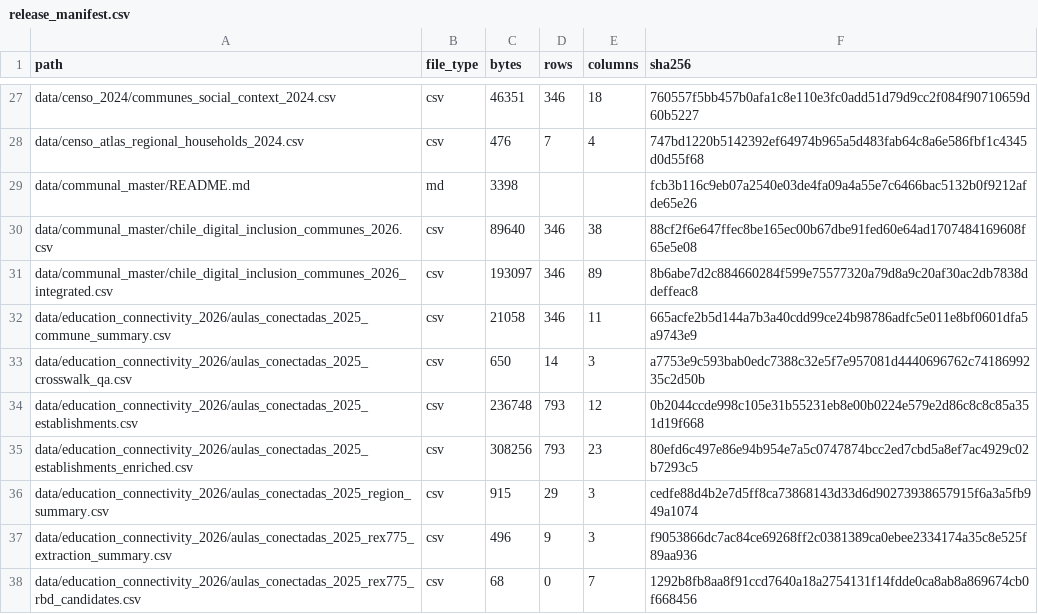
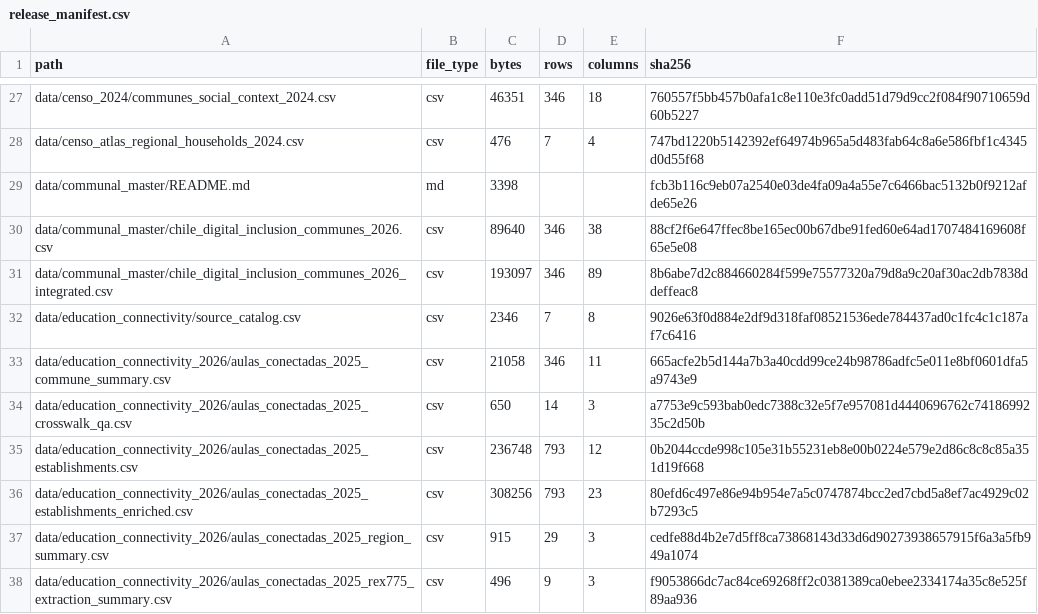
Before and after one commit to selguetagodoy/Chile-Digital-Inclusion, a CSV file: data/metadata/release_manifest.csv, drawn as a sheet; only a part is shown, gaps mark what is left out; the shorter side is filled out with more unchanged rows; the diff names each change by its address in the sheet, - before the commit and + after, or states it on an @@ line.

```diff
--- a/data/metadata/release_manifest.csv
+++ b/data/metadata/release_manifest.csv
+row 32: data/education_connectivity/source_catalog.csv | csv | 2346 | 7 | 8 | 9026e63f0d884e2df9d318faf08521536ede784437ad0c1fc4c1c187af7c6416
```
